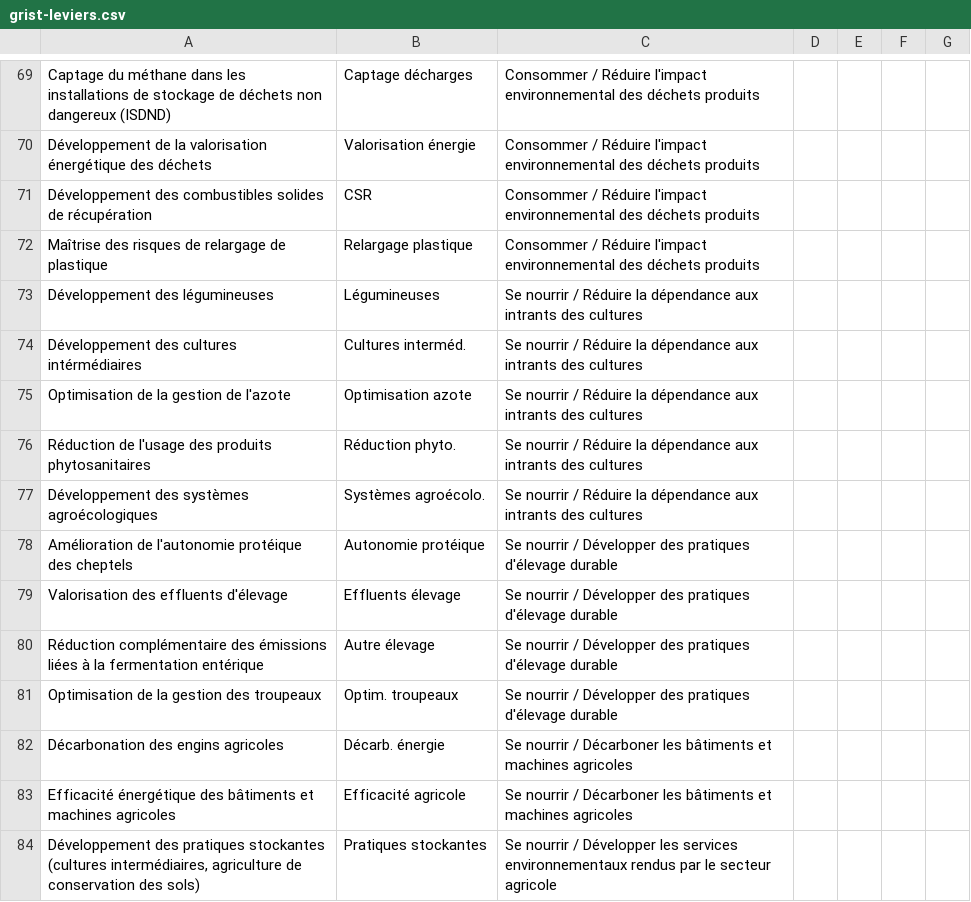
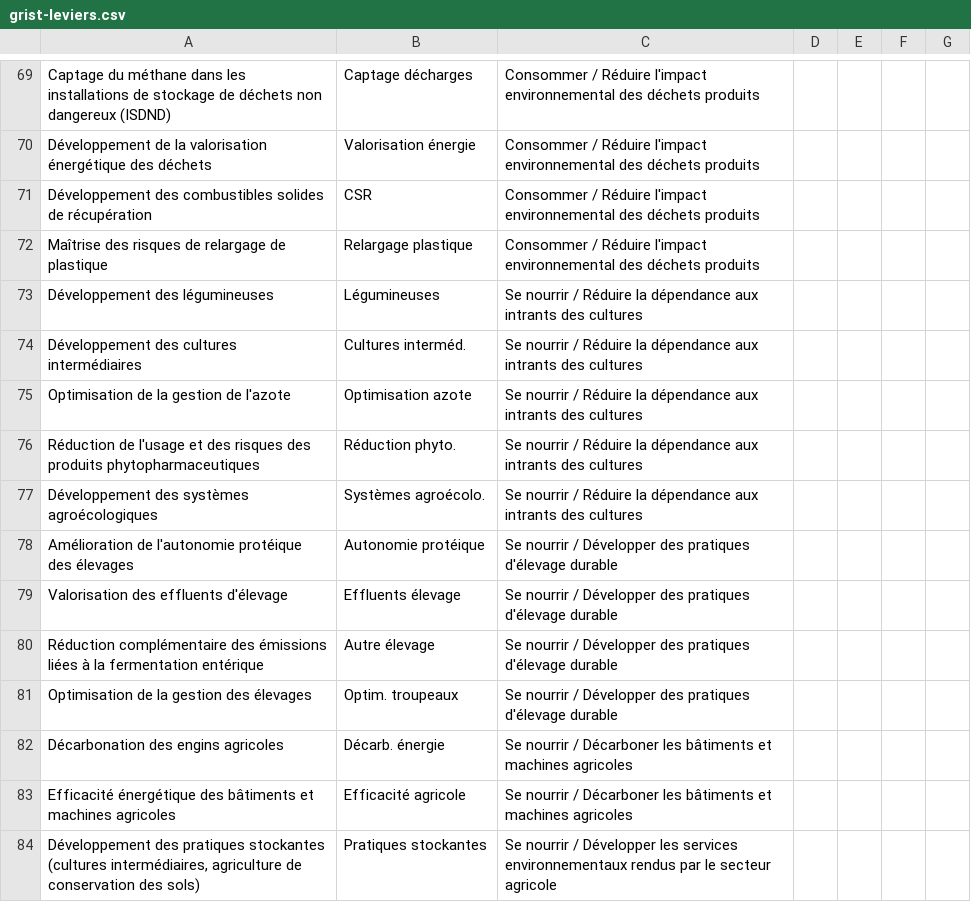
Before and after one commit to planification-ecologique/barometre, a CSV file: app/public/grist-backups/grist-leviers.csv, drawn as a sheet; only a part is shown, gaps mark what is left out; the diff covers the shown part only.

```diff
--- a/app/public/grist-backups/grist-leviers.csv
+++ b/app/public/grist-backups/grist-leviers.csv
@@ -73,10 +73,10 @@ Maîtrise des risques de relargage de plastique,Relargage plastique,Consommer /
 Développement des légumineuses,Légumineuses,Se nourrir / Réduire la dépendance aux intrants des cultures,,,,
-Développement des cultures intérmédiaires,Cultures interméd.,Se nourrir / Réduire la dépendance aux intrants des cultures,,,,
+Développement des cultures intermédiaires,Cultures interméd.,Se nourrir / Réduire la dépendance aux intrants des cultures,,,,
 Optimisation de la gestion de l'azote,Optimisation azote,Se nourrir / Réduire la dépendance aux intrants des cultures,,,,
-Réduction de l'usage des produits phytosanitaires,Réduction phyto.,Se nourrir / Réduire la dépendance aux intrants des cultures,,,,
+Réduction de l'usage et des risques des produits phytopharmaceutiques,Réduction phyto.,Se nourrir / Réduire la dépendance aux intrants des cultures,,,,
 Développement des systèmes agroécologiques,Systèmes agroécolo.,Se nourrir / Réduire la dépendance aux intrants des cultures,,,,
-Amélioration de l'autonomie protéique des cheptels,Autonomie protéique,Se nourrir / Développer des pratiques d'élevage durable,,,,
+Amélioration de l'autonomie protéique des élevages,Autonomie protéique,Se nourrir / Développer des pratiques d'élevage durable,,,,
 Valorisation des effluents d'élevage,Effluents élevage,Se nourrir / Développer des pratiques d'élevage durable,,,,
 Réduction complémentaire des émissions liées à la fermentation entérique,Autre élevage,Se nourrir / Développer des pratiques d'élevage durable,,,,
-Optimisation de la gestion des troupeaux,Optim. troupeaux,Se nourrir / Développer des pratiques d'élevage durable,,,,
+Optimisation de la gestion des élevages,Optim. troupeaux,Se nourrir / Développer des pratiques d'élevage durable,,,,
 Décarbonation des engins agricoles,Décarb. énergie,Se nourrir / Décarboner les bâtiments et machines agricoles,,,,
```
Also changed, not shown: 1 added row, 3 removed rows and 4 edited cells elsewhere in this file, 8 other files.
